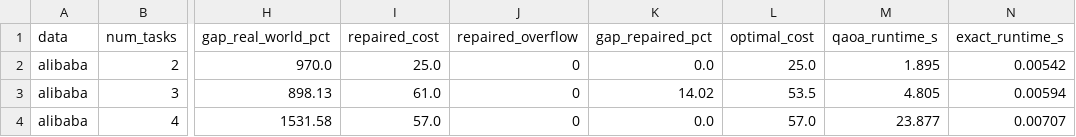
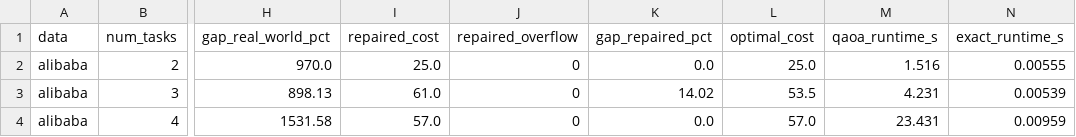
Before and after one commit to vyshnavi-1550/QEDGE-OPT-Quantum-Assisted-Edge-Resource-Allocation, a CSV file: qaoa_results.csv, drawn as a sheet; only a part is shown, gaps mark what is left out; the diff names each change by its address in the sheet, - before the commit and + after, or states it on an @@ line.

```diff
--- a/qaoa_results.csv
+++ b/qaoa_results.csv
-M2 (qaoa_runtime_s): 1.895
+M2 (qaoa_runtime_s): 1.516
-N2 (exact_runtime_s): 0.00542
+N2 (exact_runtime_s): 0.00555
-M3 (qaoa_runtime_s): 4.805
+M3 (qaoa_runtime_s): 4.231
-N3 (exact_runtime_s): 0.00594
+N3 (exact_runtime_s): 0.00539
-M4 (qaoa_runtime_s): 23.877
+M4 (qaoa_runtime_s): 23.431
-N4 (exact_runtime_s): 0.00707
+N4 (exact_runtime_s): 0.00959
```
Also changed, not shown: benchmark_results.csv, exact_gap_alibaba_scipy.csv, 3 other files.
